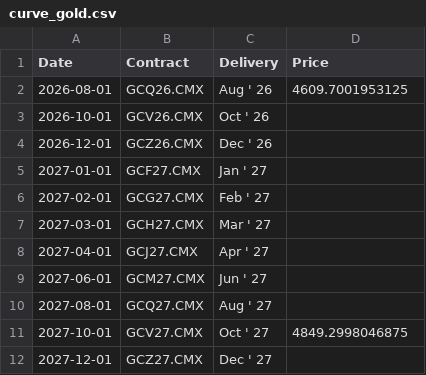
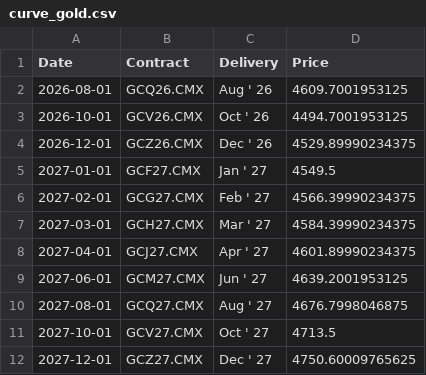
Before and after one commit to dalmeidauriay-ai/cross_market_dashboard, a CSV file: data/processed/futures_curves/curve_gold.csv, drawn as a sheet.

```diff
--- a/data/processed/futures_curves/curve_gold.csv
+++ b/data/processed/futures_curves/curve_gold.csv
@@ -2,11 +2,11 @@ Date,Contract,Delivery,Price
 2026-08-01,GCQ26.CMX,Aug ' 26,4609.7001953125
-2026-10-01,GCV26.CMX,Oct ' 26,
-2026-12-01,GCZ26.CMX,Dec ' 26,
-2027-01-01,GCF27.CMX,Jan ' 27,
-2027-02-01,GCG27.CMX,Feb ' 27,
-2027-03-01,GCH27.CMX,Mar ' 27,
-2027-04-01,GCJ27.CMX,Apr ' 27,
-2027-06-01,GCM27.CMX,Jun ' 27,
-2027-08-01,GCQ27.CMX,Aug ' 27,
-2027-10-01,GCV27.CMX,Oct ' 27,4849.2998046875
-2027-12-01,GCZ27.CMX,Dec ' 27,
+2026-10-01,GCV26.CMX,Oct ' 26,4494.7001953125
+2026-12-01,GCZ26.CMX,Dec ' 26,4529.89990234375
+2027-01-01,GCF27.CMX,Jan ' 27,4549.5
+2027-02-01,GCG27.CMX,Feb ' 27,4566.39990234375
+2027-03-01,GCH27.CMX,Mar ' 27,4584.39990234375
+2027-04-01,GCJ27.CMX,Apr ' 27,4601.89990234375
+2027-06-01,GCM27.CMX,Jun ' 27,4639.2001953125
+2027-08-01,GCQ27.CMX,Aug ' 27,4676.7998046875
+2027-10-01,GCV27.CMX,Oct ' 27,4713.5
+2027-12-01,GCZ27.CMX,Dec ' 27,4750.60009765625
```
Also changed, not shown: data/processed/futures_curves/curve_crude_oil.csv, data/processed/futures_curves/curve_heating_oil.csv, 20 other files.
